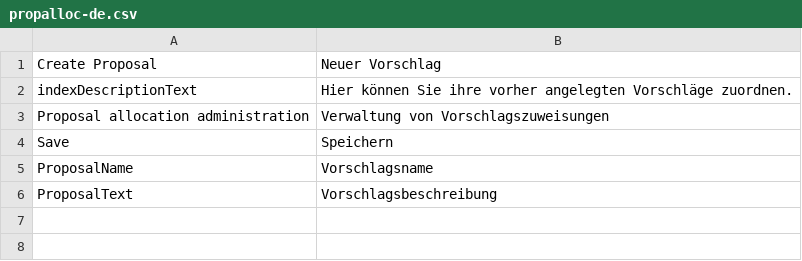
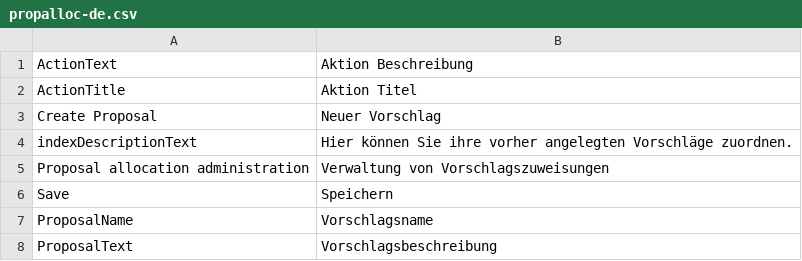
Before and after one commit to AKSW/Dispedia, a CSV file: extensions/propalloc/languages/propalloc-de.csv, drawn as a sheet; the diff names each change by its address in the sheet, - before the commit and + after, or states it on an @@ line.

Commit message:
Add a action during proposal creation, if neccessary
Its still simple: add a proposal and insert a title and
text for an action

```diff
--- a/extensions/propalloc/languages/propalloc-de.csv
+++ b/extensions/propalloc/languages/propalloc-de.csv
+row 1: ActionText | Aktion Beschreibung
+row 2: ActionTitle | Aktion Titel
```
Also changed, not shown: extensions/propalloc/languages/propalloc-en.csv, 4 other files.
